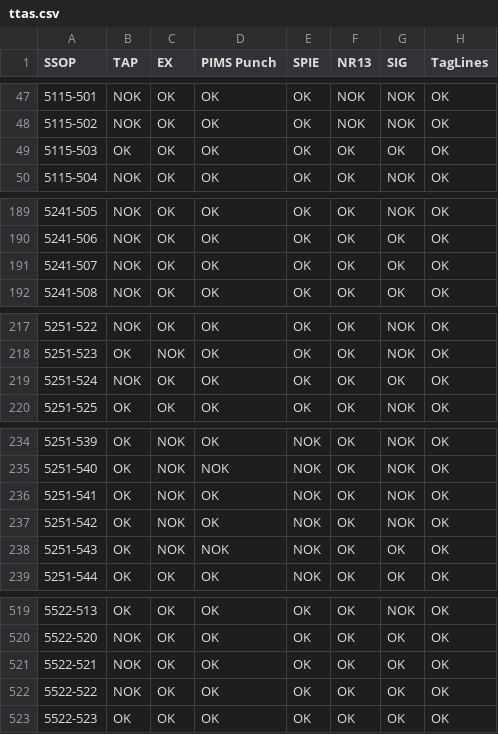
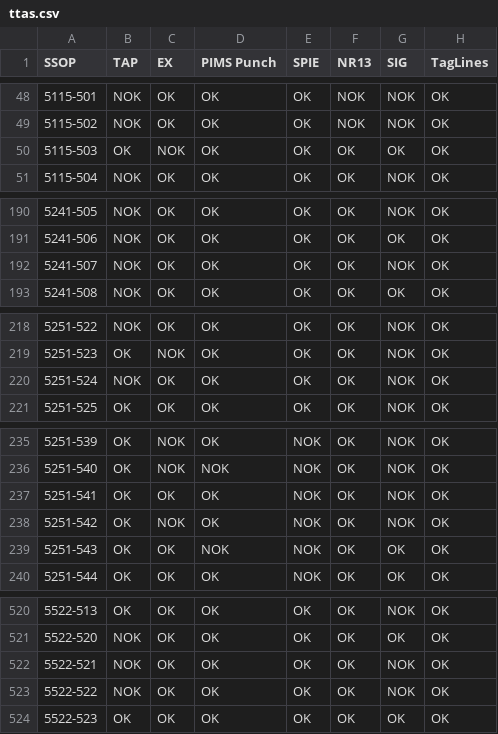
Before and after one commit to leojaime20/TTAS-Check, a CSV file: public/data/ttas.csv, drawn as a sheet; only a part is shown, gaps mark what is left out; addresses are those after the commit; the diff covers the shown part only; the diff names each change by its address in the sheet, - before the commit and + after, or states it on an @@ line.

```diff
--- a/public/data/ttas.csv
+++ b/public/data/ttas.csv
-C50 (EX): OK
+C50 (EX): NOK
-G192 (SIG): OK
+G192 (SIG): NOK
-G220 (SIG): OK
+G220 (SIG): NOK
-C237 (EX): NOK
+C237 (EX): OK
-C239 (EX): NOK
+C239 (EX): OK
-G522:G523 (SIG): OK
+G522:G523 (SIG): NOK
```
Also changed, not shown: 1 added row, 1 removed row and 17 edited cells elsewhere in this file.
